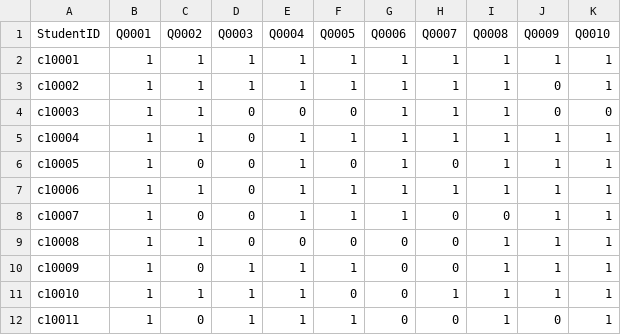
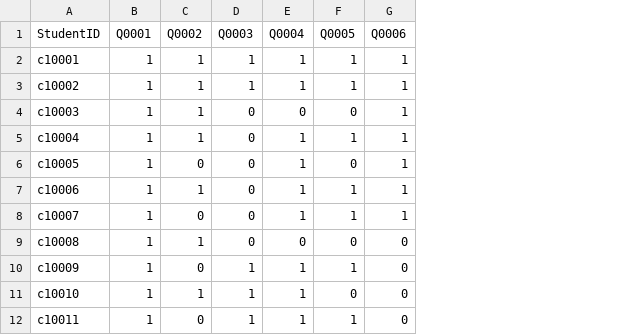
Before and after one commit to jackglaister/CM1202TestApp, a CSV file: master/UI EV updates/statistics.csv, drawn as a sheet; only a part is shown; the diff names each change by its address in the sheet, - before the commit and + after, or states it on an @@ line.

```diff
--- a/master/UI EV updates/statistics.csv
+++ b/master/UI EV updates/statistics.csv
-column H (Q0007), rows 2-12: 1 | 1 | 1 | 1 | 0 | 1 | 0 | 0 | 0 | 1 | 0
-column I (Q0008), rows 2-12: 1 | 1 | 1 | 1 | 1 | 1 | 0 | 1 | 1 | 1 | 1
-column J (Q0009), rows 2-12: 1 | 0 | 0 | 1 | 1 | 1 | 1 | 1 | 1 | 1 | 0
-column K (Q0010), rows 2-12: 1 | 1 | 0 | 1 | 1 | 1 | 1 | 1 | 1 | 1 | 1
```
Also changed, not shown: master/UI EV updates/questions.csv, master/UI EV updates/test_answers.csv, 4 other files.
